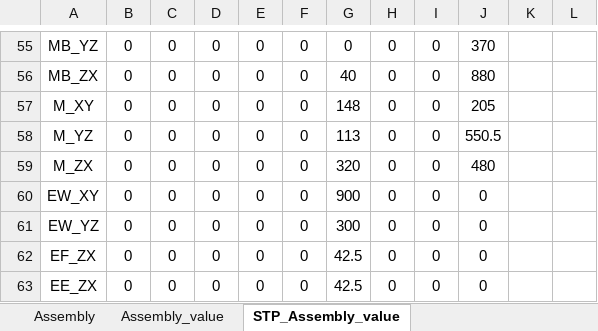
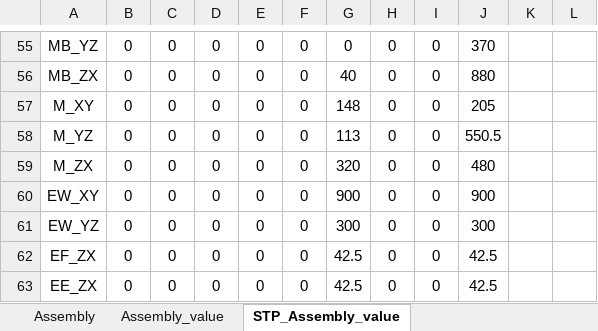
Before and after one commit to sinje0816/stamping_press, an Excel workbook: SYEI_stamping_press_system/組立尺寸.xlsx, sheet STP_Assembly_value, drawn as a sheet; only a part is shown, gaps mark what is left out; values as stored, in another font and other column widths than the file's, no borders; the diff names each change by its address in the sheet, - before the commit and + after, or states it on an @@ line.

```diff
--- a/SYEI_stamping_press_system/組立尺寸.xlsx (sheet STP_Assembly_value)
+++ b/SYEI_stamping_press_system/組立尺寸.xlsx (sheet STP_Assembly_value)
-J60: 0
+J60: 900
-J61: 0
+J61: 300
-J62:J63: 0
+J62:J63: 42.5
```
Also changed, not shown: 4 other files.
